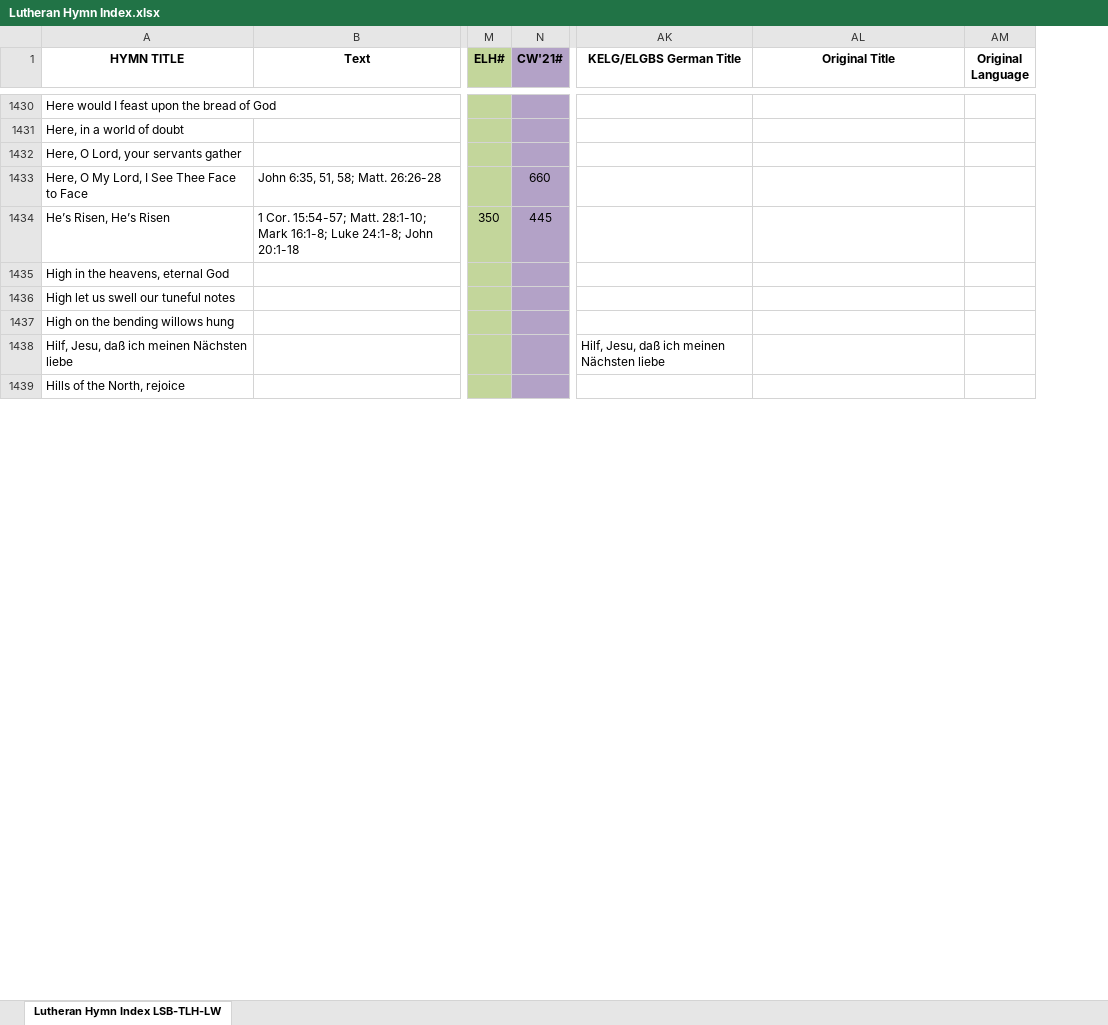
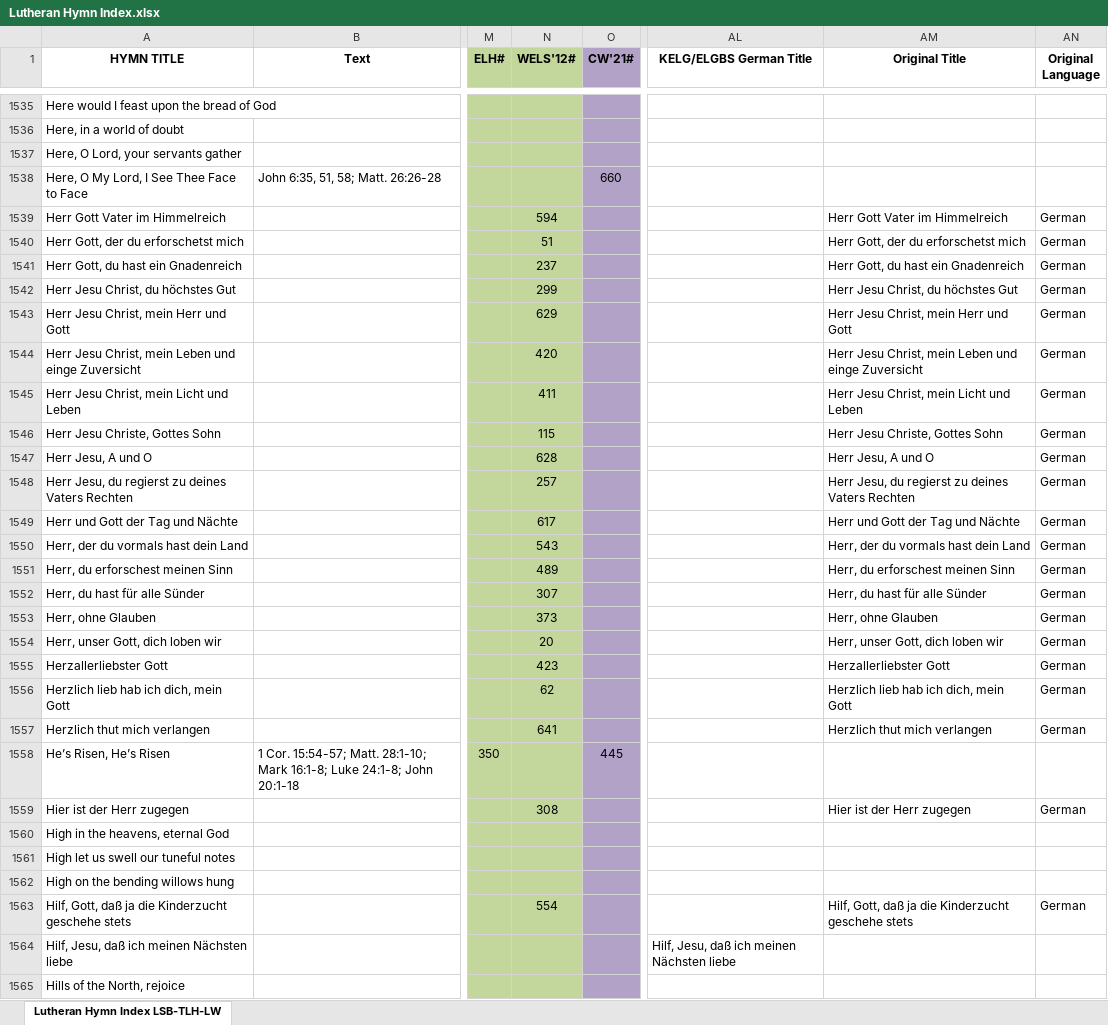
Before and after one commit to sethkasten/sehling-corpus, an Excel workbook: Hymnal Index/Lutheran Hymn Index.xlsx, sheet Lutheran Hymn Index LSB-TLH-LW, drawn as a sheet; only a part is shown, gaps mark what is left out; values as stored, in another font and other column widths than the file's, no borders; rows hold the shown columns only; the diff covers the shown part only; the diff names each change by its address in the sheet, - before the commit and + after, or states it on an @@ line.

```diff
--- a/Hymnal Index/Lutheran Hymn Index.xlsx (sheet Lutheran Hymn Index LSB-TLH-LW)
+++ b/Hymnal Index/Lutheran Hymn Index.xlsx (sheet Lutheran Hymn Index LSB-TLH-LW)
+column N (WELS'12#), empty
+row 1539: Herr Gott Vater im Himmelreich |  |  | 594 |  |  | Herr Gott Vater im Himmelreich | German
+row 1540: Herr Gott, der du erforschetst mich |  |  | 51 |  |  | Herr Gott, der du erforschetst mich | German
+row 1541: Herr Gott, du hast ein Gnadenreich |  |  | 237 |  |  | Herr Gott, du hast ein Gnadenreich | German
+row 1542: Herr Jesu Christ, du höchstes Gut |  |  | 299 |  |  | Herr Jesu Christ, du höchstes Gut | German
+row 1543: Herr Jesu Christ, mein Herr und Gott |  |  | 629 |  |  | Herr Jesu Christ, mein Herr und Gott | German
+row 1544: Herr Jesu Christ, mein Leben und einge Zuversicht |  |  | 420 |  |  | Herr Jesu Christ, mein Leben und einge Zuversicht | German
+row 1545: Herr Jesu Christ, mein Licht und Leben |  |  | 411 |  |  | Herr Jesu Christ, mein Licht und Leben | German
+row 1546: Herr Jesu Christe, Gottes Sohn |  |  | 115 |  |  | Herr Jesu Christe, Gottes Sohn | German
+row 1547: Herr Jesu, A und O |  |  | 628 |  |  | Herr Jesu, A und O | German
+row 1548: Herr Jesu, du regierst zu deines Vaters Rechten |  |  | 257 |  |  | Herr Jesu, du regierst zu deines Vaters Rechten | German
+row 1549: Herr und Gott der Tag und Nächte |  |  | 617 |  |  | Herr und Gott der Tag und Nächte | German
+row 1550: Herr, der du vormals hast dein Land |  |  | 543 |  |  | Herr, der du vormals hast dein Land | German
+row 1551: Herr, du erforschest meinen Sinn |  |  | 489 |  |  | Herr, du erforschest meinen Sinn | German
+row 1552: Herr, du hast für alle Sünder |  |  | 307 |  |  | Herr, du hast für alle Sünder | German
+row 1553: Herr, ohne Glauben |  |  | 373 |  |  | Herr, ohne Glauben | German
+row 1554: Herr, unser Gott, dich loben wir |  |  | 20 |  |  | Herr, unser Gott, dich loben wir | German
+row 1555: Herzallerliebster Gott |  |  | 423 |  |  | Herzallerliebster Gott | German
+row 1556: Herzlich lieb hab ich dich, mein Gott |  |  | 62 |  |  | Herzlich lieb hab ich dich, mein Gott | German
+row 1557: Herzlich thut mich verlangen |  |  | 641 |  |  | Herzlich thut mich verlangen | German
+row 1559: Hier ist der Herr zugegen |  |  | 308 |  |  | Hier ist der Herr zugegen | German
+row 1563: Hilf, Gott, daß ja die Kinderzucht geschehe stets |  |  | 554 |  |  | Hilf, Gott, daß ja die Kinderzucht geschehe stets | German
```
Also changed, not shown: 278 added rows elsewhere in this sheet, 8 other files.
